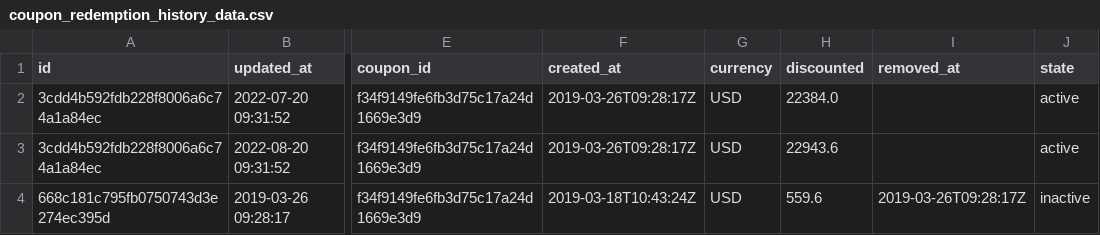
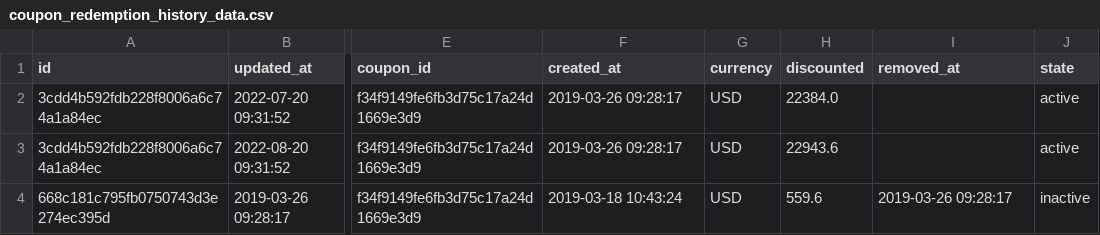
Before and after one commit to fivetran/dbt_recurly_source, a CSV file: integration_tests/seeds/coupon_redemption_history_data.csv, drawn as a sheet; only a part is shown, gaps mark what is left out; the diff names each change by its address in the sheet, - before the commit and + after, or states it on an @@ line.

Commit message:
Updated integration_tests/dbt_project.yml for BigQuery fails

```diff
--- a/integration_tests/seeds/coupon_redemption_history_data.csv
+++ b/integration_tests/seeds/coupon_redemption_history_data.csv
-F2:F3 (created_at): 2019-03-26T09:28:17Z
+F2:F3 (created_at): 2019-03-26 09:28:17
-F4 (created_at): 2019-03-18T10:43:24Z
+F4 (created_at): 2019-03-18 10:43:24
-I4 (removed_at): 2019-03-26T09:28:17Z
+I4 (removed_at): 2019-03-26 09:28:17
```
Also changed, not shown: 1 other file.
